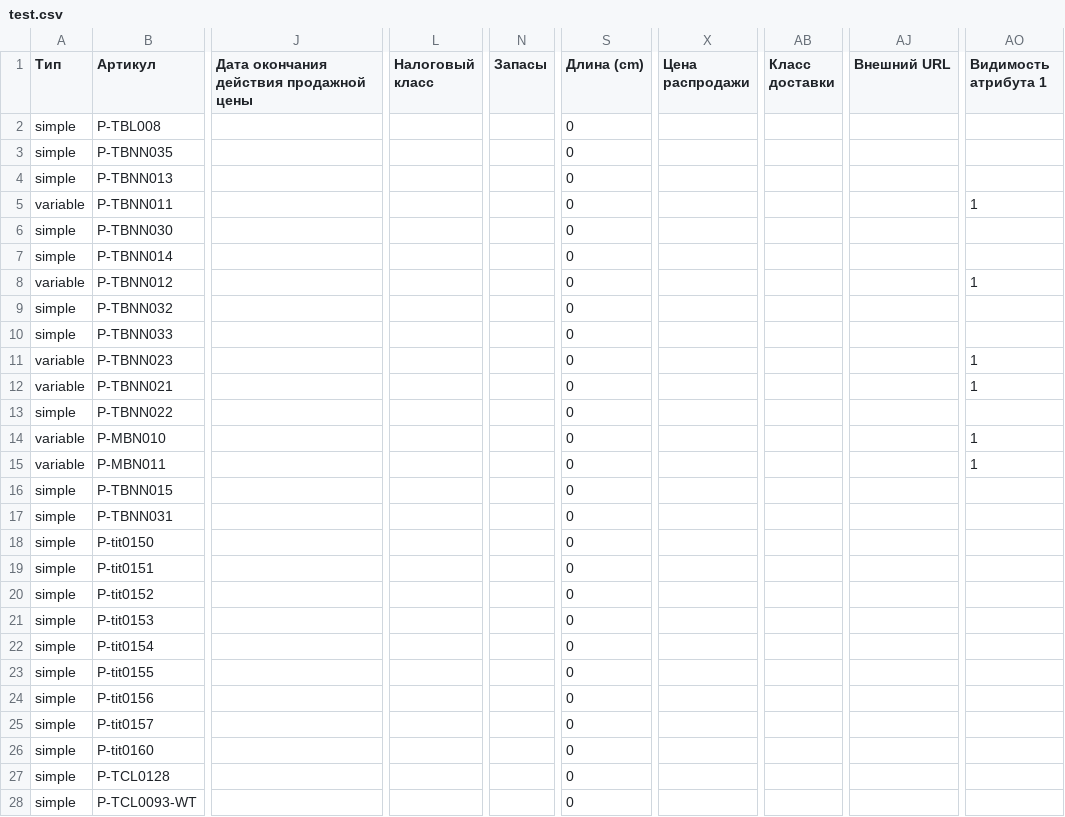
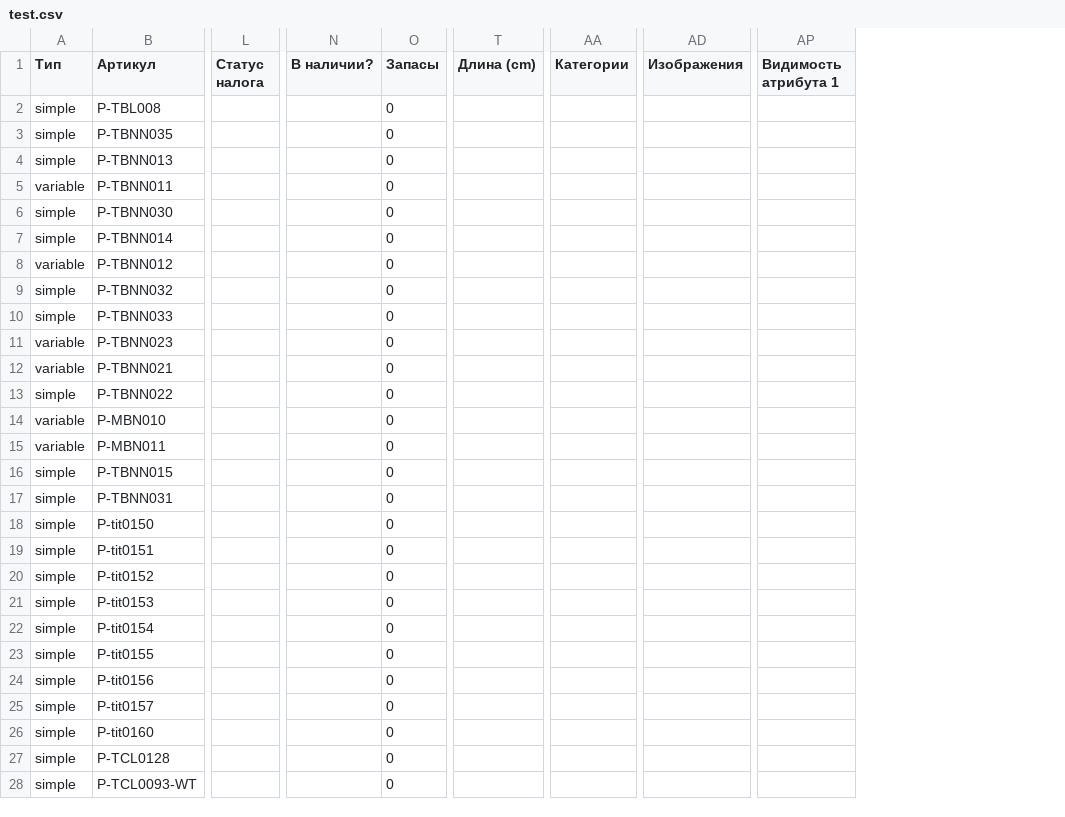
Before and after one commit to admiralbub/mpp_4, a CSV file: test.csv, drawn as a sheet; only a part is shown, gaps mark what is left out; removed rows and columns are numbered as before the commit, all else as after; the diff covers the shown part only; the diff names each change by its address in the sheet, - before the commit and + after, or states it on an @@ line.

```diff
--- a/test.csv
+++ b/test.csv
-column J, row 1: Дата окончания действия продажной цены
-column L (Налоговый класс), empty
+column L (Статус налога), empty
+column N (В наличии?), empty
-column X (Цена распродажи), empty
+column AA (Категории), empty
-column AB (Класс доставки), empty
+column AD (Изображения), empty
-column AJ (Внешний URL), empty
-O2:O28 (Запасы): (empty)
+O2:O28 (Запасы): 0
-T2:T28 (Длина (cm)): 0
+T2:T28 (Длина (cm)): (empty)
-AP5 (Видимость атрибута 1): 1
+AP5 (Видимость атрибута 1): (empty)
-AP8 (Видимость атрибута 1): 1
+AP8 (Видимость атрибута 1): (empty)
-AP11:AP12 (Видимость атрибута 1): 1
+AP11:AP12 (Видимость атрибута 1): (empty)
-AP14:AP15 (Видимость атрибута 1): 1
+AP14:AP15 (Видимость атрибута 1): (empty)
```
Also changed, not shown: 2 added columns and 56 edited cells elsewhere in this file.
